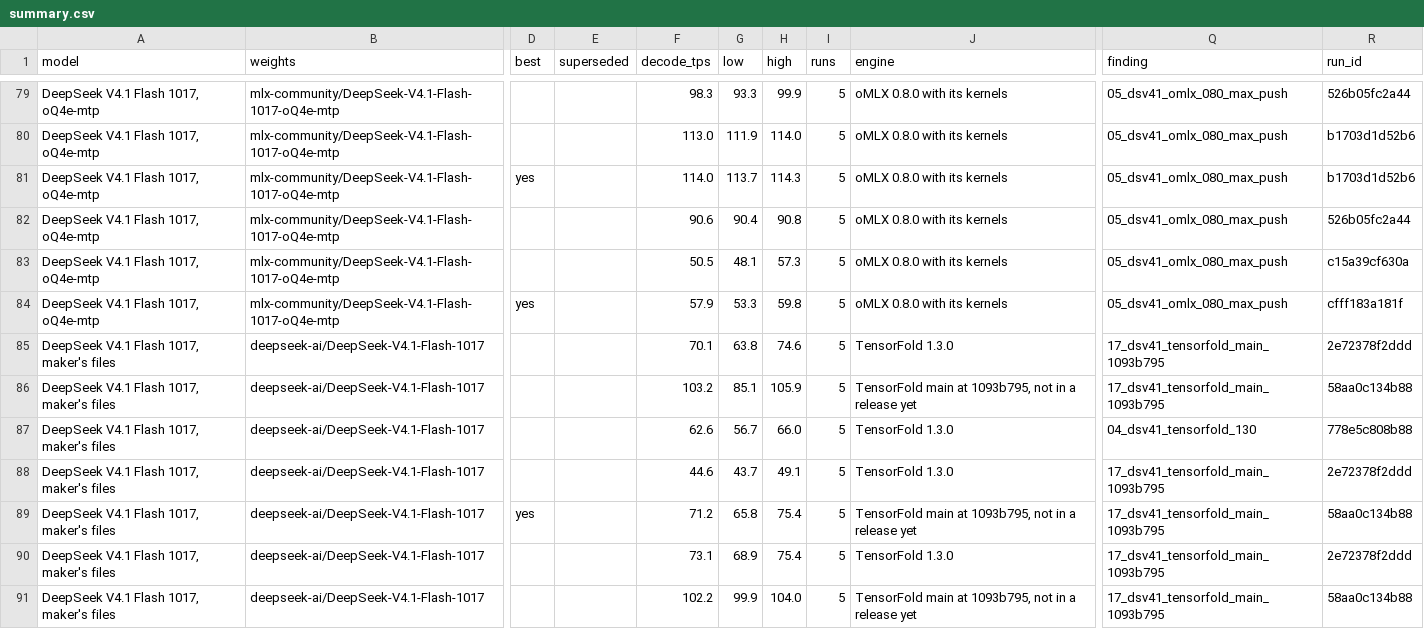
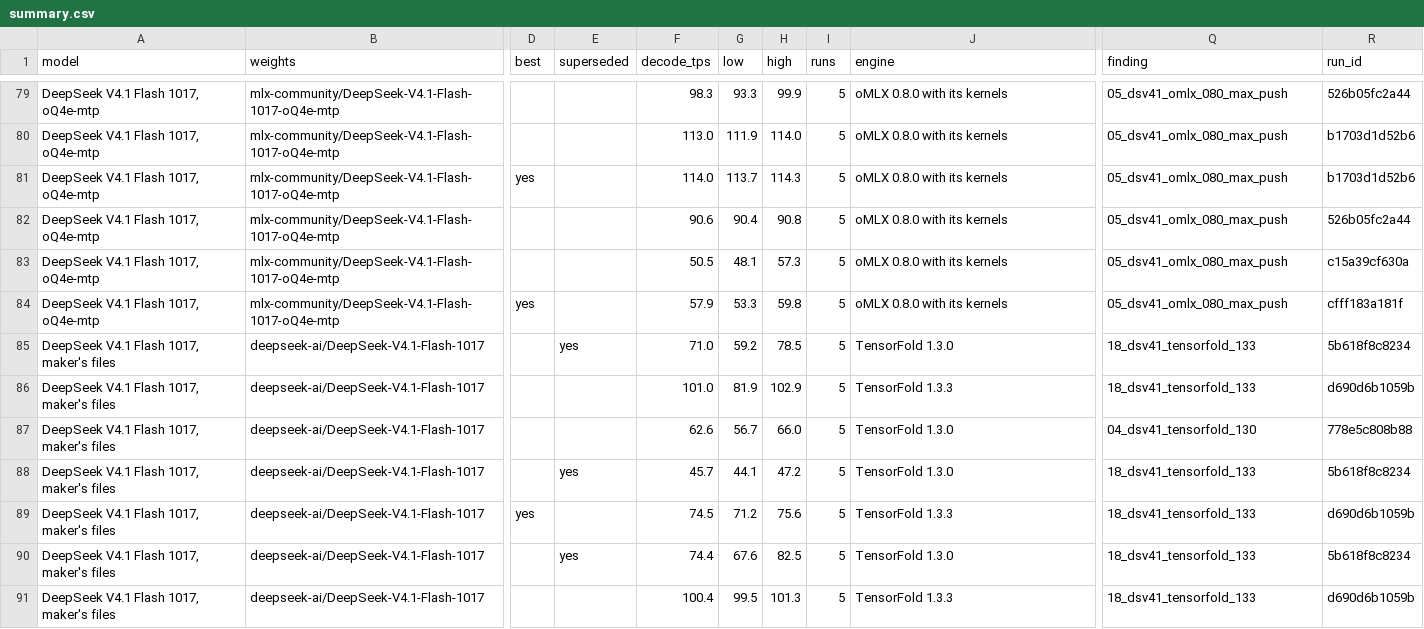
Before and after one commit to LazyLocalLLM/m5-ultra-512-benchmarks, a CSV file: benchmark_summary/summary.csv, drawn as a sheet; only a part is shown, gaps mark what is left out; the diff covers the shown part only; the diff names each change by its address in the sheet, - before the commit and + after, or states it on an @@ line.

```diff
--- a/benchmark_summary/summary.csv
+++ b/benchmark_summary/summary.csv
-E85 (superseded): (empty)
+E85 (superseded): yes
-F85 (decode_tps): 70.1
+F85 (decode_tps): 71.0
-G85 (low): 63.8
+G85 (low): 59.2
-H85 (high): 74.6
+H85 (high): 78.5
-Q85:Q86 (finding): 17_dsv41_tensorfold_main_1093b795
+Q85:Q86 (finding): 18_dsv41_tensorfold_133
-R85 (run_id): 2e72378f2ddd
+R85 (run_id): 5b618f8c8234
-F86 (decode_tps): 103.2
+F86 (decode_tps): 101.0
-G86 (low): 85.1
+G86 (low): 81.9
-H86 (high): 105.9
+H86 (high): 102.9
-J86 (engine): TensorFold main at 1093b795, not in a release yet
+J86 (engine): TensorFold 1.3.3
-R86 (run_id): 58aa0c134b88
+R86 (run_id): d690d6b1059b
-E88 (superseded): (empty)
+E88 (superseded): yes
-F88 (decode_tps): 44.6
+F88 (decode_tps): 45.7
-G88 (low): 43.7
+G88 (low): 44.1
-H88 (high): 49.1
+H88 (high): 47.2
-Q88:Q91 (finding): 17_dsv41_tensorfold_main_1093b795
+Q88:Q91 (finding): 18_dsv41_tensorfold_133
-R88 (run_id): 2e72378f2ddd
+R88 (run_id): 5b618f8c8234
-F89 (decode_tps): 71.2
+F89 (decode_tps): 74.5
-G89 (low): 65.8
+G89 (low): 71.2
-H89 (high): 75.4
+H89 (high): 75.6
-J89 (engine): TensorFold main at 1093b795, not in a release yet
+J89 (engine): TensorFold 1.3.3
-R89 (run_id): 58aa0c134b88
+R89 (run_id): d690d6b1059b
-E90 (superseded): (empty)
+E90 (superseded): yes
-F90 (decode_tps): 73.1
+F90 (decode_tps): 74.4
-G90 (low): 68.9
+G90 (low): 67.6
-H90 (high): 75.4
+H90 (high): 82.5
-R90 (run_id): 2e72378f2ddd
+R90 (run_id): 5b618f8c8234
-F91 (decode_tps): 102.2
+F91 (decode_tps): 100.4
-G91 (low): 99.9
+G91 (low): 99.5
-H91 (high): 104.0
+H91 (high): 101.3
-J91 (engine): TensorFold main at 1093b795, not in a release yet
+J91 (engine): TensorFold 1.3.3
-R91 (run_id): 58aa0c134b88
+R91 (run_id): d690d6b1059b
```
Also changed, not shown: 60 edited cells elsewhere in this file, benchmark_summary/prefill.csv, 12 other files.
